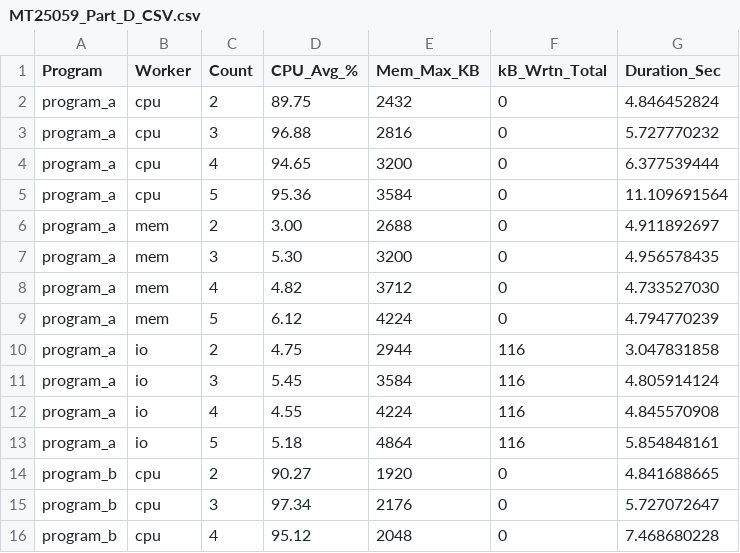
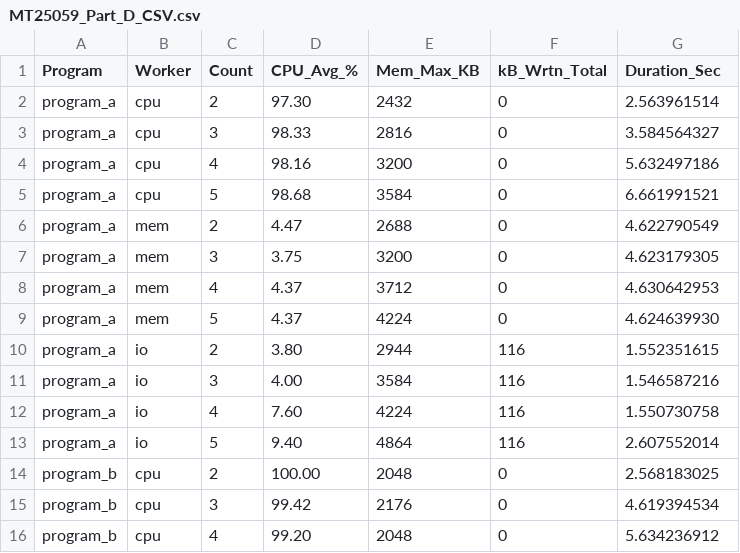
Before and after one commit to agithe25059/GRS_Assignments, a CSV file: GRS_PA01/MT25059_Part_D_CSV.csv, drawn as a sheet; only a part is shown; the diff covers the shown part only.

```diff
--- a/GRS_PA01/MT25059_Part_D_CSV.csv
+++ b/GRS_PA01/MT25059_Part_D_CSV.csv
@@ -1,16 +1,16 @@
 Program,Worker,Count,CPU_Avg_%,Mem_Max_KB,kB_Wrtn_Total,Duration_Sec
-program_a,cpu,2,89.75,2432,0,4.846452824
-program_a,cpu,3,96.88,2816,0,5.727770232
-program_a,cpu,4,94.65,3200,0,6.377539444
-program_a,cpu,5,95.36,3584,0,11.109691564
-program_a,mem,2,3.00,2688,0,4.911892697
-program_a,mem,3,5.30,3200,0,4.956578435
-program_a,mem,4,4.82,3712,0,4.733527030
-program_a,mem,5,6.12,4224,0,4.794770239
-program_a,io,2,4.75,2944,116,3.047831858
-program_a,io,3,5.45,3584,116,4.805914124
-program_a,io,4,4.55,4224,116,4.845570908
-program_a,io,5,5.18,4864,116,5.854848161
-program_b,cpu,2,90.27,1920,0,4.841688665
-program_b,cpu,3,97.34,2176,0,5.727072647
-program_b,cpu,4,95.12,2048,0,7.468680228
+program_a,cpu,2,97.30,2432,0,2.563961514
+program_a,cpu,3,98.33,2816,0,3.584564327
+program_a,cpu,4,98.16,3200,0,5.632497186
+program_a,cpu,5,98.68,3584,0,6.661991521
+program_a,mem,2,4.47,2688,0,4.622790549
+program_a,mem,3,3.75,3200,0,4.623179305
+program_a,mem,4,4.37,3712,0,4.630642953
+program_a,mem,5,4.37,4224,0,4.624639930
+program_a,io,2,3.80,2944,116,1.552351615
+program_a,io,3,4.00,3584,116,1.546587216
+program_a,io,4,7.60,4224,116,1.550730758
+program_a,io,5,9.40,4864,116,2.607552014
+program_b,cpu,2,100.00,2048,0,2.568183025
+program_b,cpu,3,99.42,2176,0,4.619394534
+program_b,cpu,4,99.20,2048,0,5.634236912
```
Also changed, not shown: 39 edited cells elsewhere in this file, GRS_PA01/MT25059_Part_C_CSV.csv, 6 other files.
